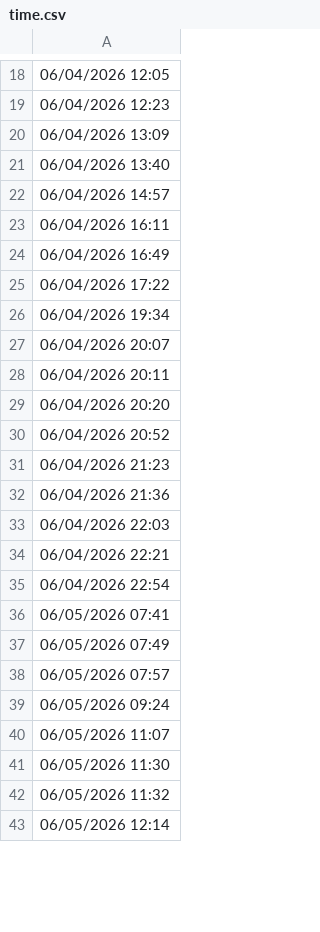
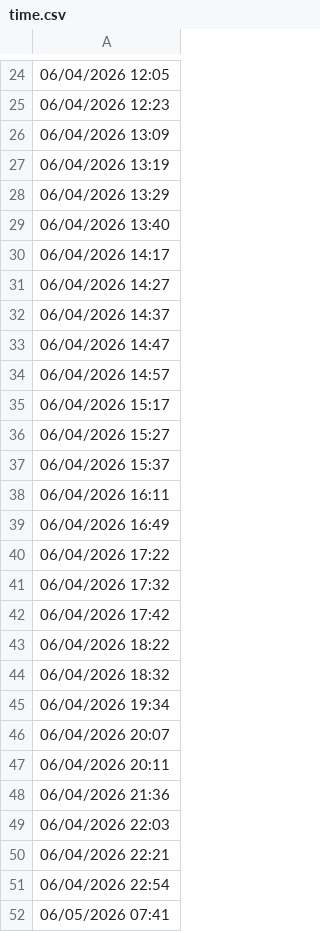
Before and after one commit to lethanhtannhat/thutrang7th6, a CSV file: time.csv, drawn as a sheet; only a part is shown, gaps mark what is left out; the shorter side is filled out with more unchanged rows; removed rows and columns are numbered as before the commit, all else as after; the diff covers the shown part only; the diff names each change by its address in the sheet, - before the commit and + after, or states it on an @@ line.

```diff
--- a/time.csv
+++ b/time.csv
+row 27: 06/04/2026 13:19
+row 28: 06/04/2026 13:29
+row 30: 06/04/2026 14:17
+row 31: 06/04/2026 14:27
+row 32: 06/04/2026 14:37
+row 33: 06/04/2026 14:47
+row 35: 06/04/2026 15:17
+row 36: 06/04/2026 15:27
+row 37: 06/04/2026 15:37
+row 41: 06/04/2026 17:32
+row 42: 06/04/2026 17:42
+row 43: 06/04/2026 18:22
+row 44: 06/04/2026 18:32
-row 29: 06/04/2026 20:20
-row 30: 06/04/2026 20:52
-row 31: 06/04/2026 21:23
```
Also changed, not shown: 22 added rows, 32 removed rows and 1 edited cell elsewhere in this file.
